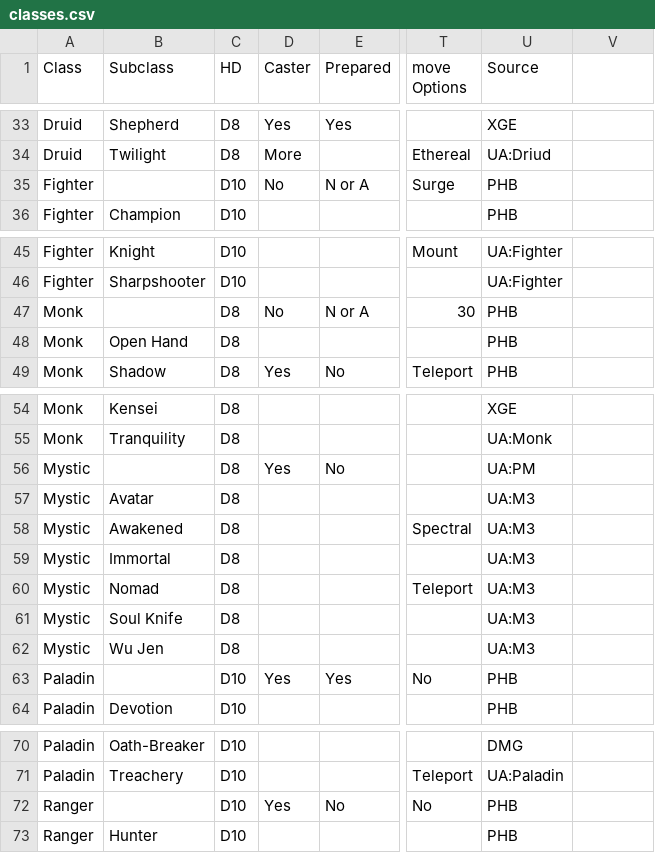
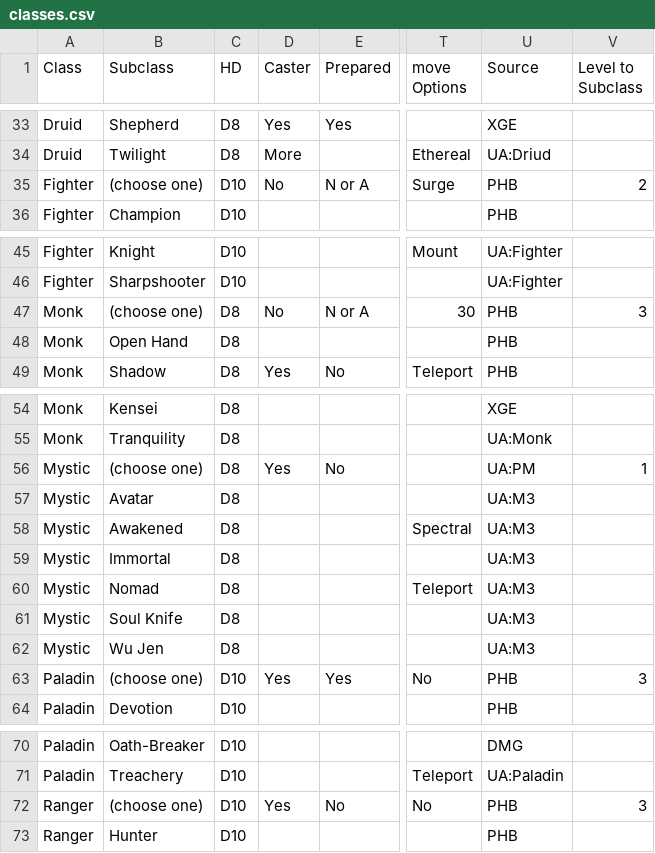
Before and after one commit to miethe/DnD-Character-Generator, a CSV file: classes.csv, drawn as a sheet; only a part is shown, gaps mark what is left out; the diff covers the shown part only; the diff names each change by its address in the sheet, - before the commit and + after, or states it on an @@ line.

```diff
--- a/classes.csv
+++ b/classes.csv
-V1: (empty)
+V1: Level to Subclass
-B35 (Subclass): (empty)
+B35 (Subclass): (choose one)
-V35 (Level to Subclass): (empty)
+V35 (Level to Subclass): 2
-B47 (Subclass): (empty)
+B47 (Subclass): (choose one)
-V47 (Level to Subclass): (empty)
+V47 (Level to Subclass): 3
-B56 (Subclass): (empty)
+B56 (Subclass): (choose one)
-V56 (Level to Subclass): (empty)
+V56 (Level to Subclass): 1
-B63 (Subclass): (empty)
+B63 (Subclass): (choose one)
-V63 (Level to Subclass): (empty)
+V63 (Level to Subclass): 3
-B72 (Subclass): (empty)
+B72 (Subclass): (choose one)
-V72 (Level to Subclass): (empty)
+V72 (Level to Subclass): 3
```
Also changed, not shown: 20 edited cells elsewhere in this file, 2 other files.
